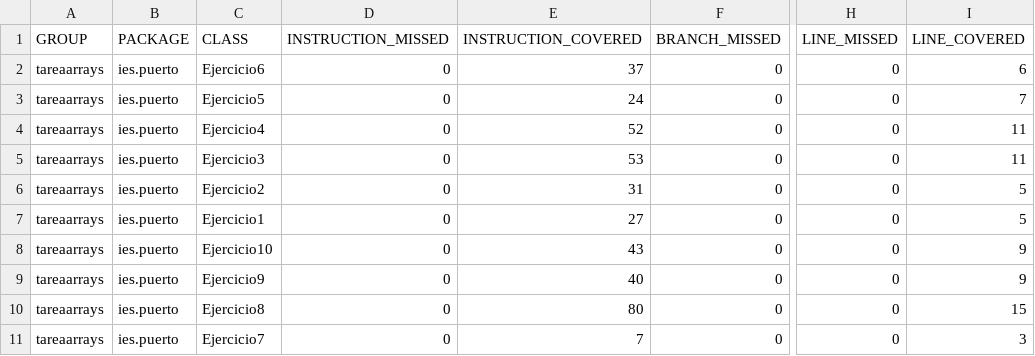
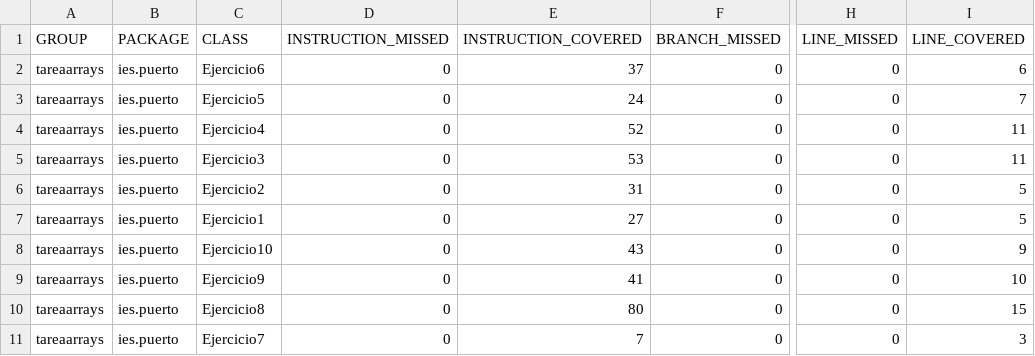
Before and after one commit to JonayKB/PRO, a CSV file: unidad-1/Tareas/tareaArrays/target/jacoco-out/jacoco.csv, drawn as a sheet; only a part is shown, gaps mark what is left out; the diff names each change by its address in the sheet, - before the commit and + after, or states it on an @@ line.

```diff
--- a/unidad-1/Tareas/tareaArrays/target/jacoco-out/jacoco.csv
+++ b/unidad-1/Tareas/tareaArrays/target/jacoco-out/jacoco.csv
-E9 (INSTRUCTION_COVERED): 40
+E9 (INSTRUCTION_COVERED): 41
-I9 (LINE_COVERED): 9
+I9 (LINE_COVERED): 10
```
Also changed, not shown: 24 other files.
